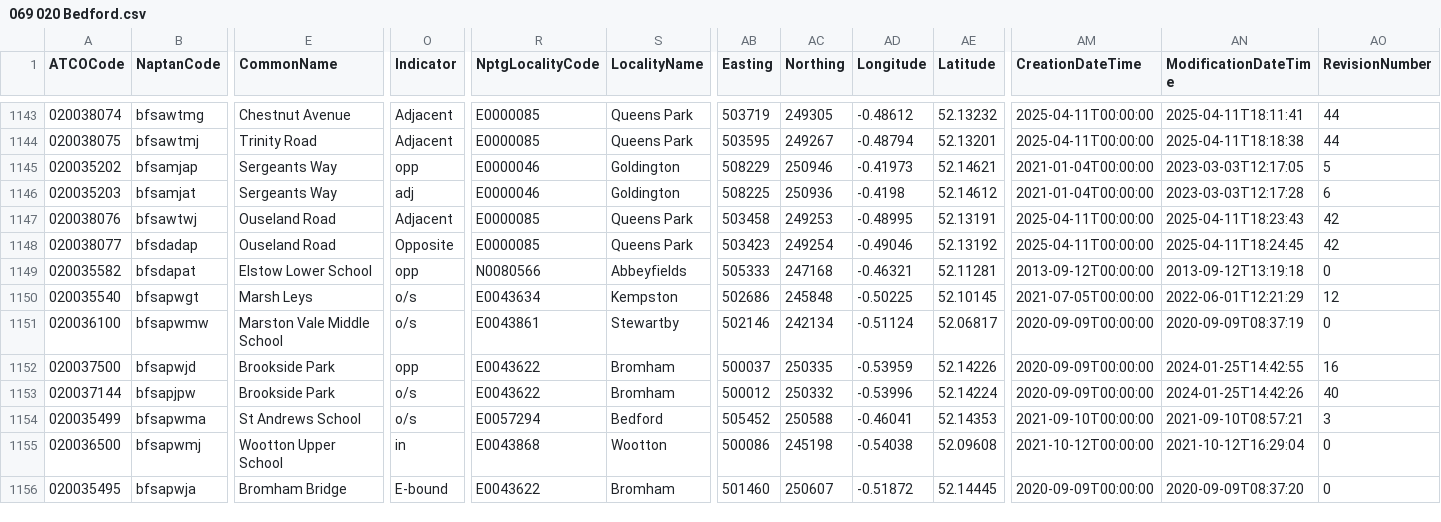
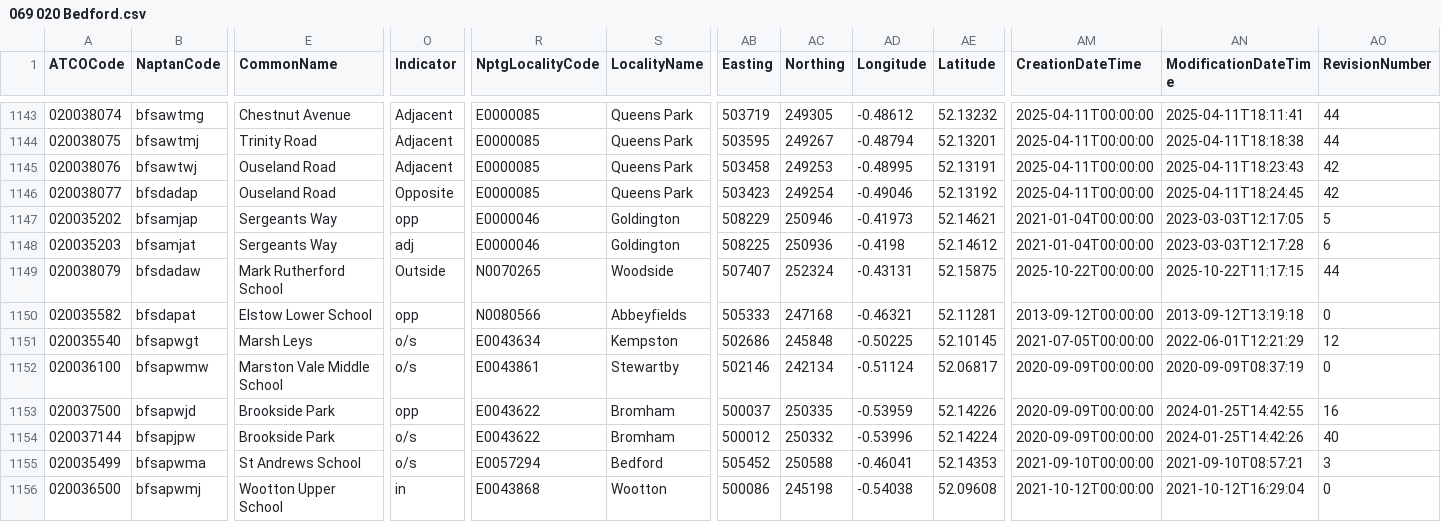
Before and after one commit to bustimes/scrapings, a CSV file: naptan/069 020 Bedford.csv, drawn as a sheet; only a part is shown, gaps mark what is left out; the shorter side is filled out with more unchanged rows; addresses are those after the commit; rows hold the shown columns only; the diff names each change by its address in the sheet, - before the commit and + after, or states it on an @@ line.

```diff
--- a/naptan/069 020 Bedford.csv
+++ b/naptan/069 020 Bedford.csv
@@ row 1147 moved to row 1145: 020038076 @@
+row 1146: 020038077 | bfsdadap | Ouseland Road | Opposite | E0000085 | Queens Park | 503423 | 249254 | -0.49046 | 52.13192 | 2025-04-11T00:00:00 | 2025-04-11T18:24:45 | 42
-A1149 (ATCOCode): 020038077
+A1149 (ATCOCode): 020038079
-B1149 (NaptanCode): bfsdadap
+B1149 (NaptanCode): bfsdadaw
-E1149 (CommonName): Ouseland Road
+E1149 (CommonName): Mark Rutherford School
-O1149 (Indicator): Opposite
+O1149 (Indicator): Outside
-R1149 (NptgLocalityCode): E0000085
+R1149 (NptgLocalityCode): N0070265
-S1149 (LocalityName): Queens Park
+S1149 (LocalityName): Woodside
-AB1149 (Easting): 503423
+AB1149 (Easting): 507407
-AC1149 (Northing): 249254
+AC1149 (Northing): 252324
-AD1149 (Longitude): -0.49046
+AD1149 (Longitude): -0.43131
-AE1149 (Latitude): 52.13192
+AE1149 (Latitude): 52.15875
-AM1149 (CreationDateTime): 2025-04-11T00:00:00
+AM1149 (CreationDateTime): 2025-10-22T00:00:00
-AN1149 (ModificationDateTime): 2025-04-11T18:24:45
+AN1149 (ModificationDateTime): 2025-10-22T11:17:15
-AO1149 (RevisionNumber): 42
+AO1149 (RevisionNumber): 44
```
Also changed, not shown: naptan/009 010 Bristol.csv, naptan/098 360 Somerset.csv, 11 other files.
